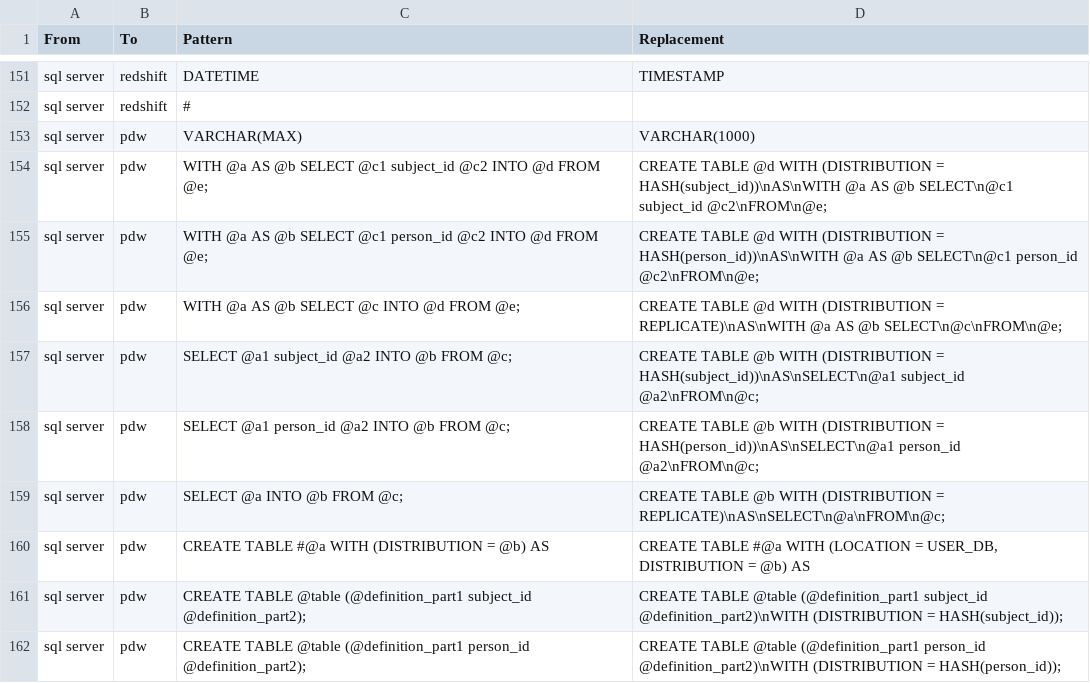
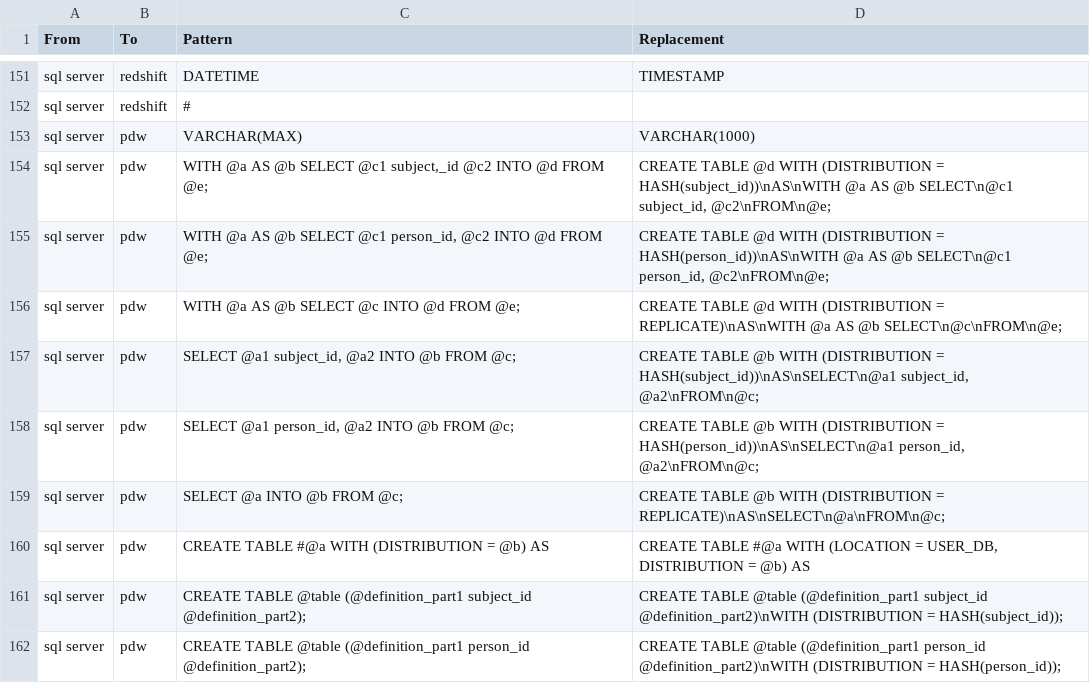
Before and after one commit to OHDSI/SqlRender, a CSV file: inst/csv/replacementPatterns.csv, drawn as a sheet; only a part is shown, gaps mark what is left out.

Commit message:
Added requirement for comma after person_id or subject_id for recent PDW rules.

```diff
--- a/inst/csv/replacementPatterns.csv
+++ b/inst/csv/replacementPatterns.csv
@@ -153,7 +153,7 @@ From,To,Pattern,Replacement
 "sql server","pdw","VARCHAR(MAX)","VARCHAR(1000)"
-"sql server","pdw","WITH @a AS @b SELECT @c1 subject_id @c2 INTO @d FROM @e;","CREATE TABLE @d WITH (DISTRIBUTION = HASH(subject_id))\nAS\nWITH @a AS @b SELECT\n@c1 subject_id @c2\nFROM\n@e;"
-"sql server","pdw","WITH @a AS @b SELECT @c1 person_id @c2 INTO @d FROM @e;","CREATE TABLE @d WITH (DISTRIBUTION = HASH(person_id))\nAS\nWITH @a AS @b SELECT\n@c1 person_id @c2\nFROM\n@e;"
+"sql server","pdw","WITH @a AS @b SELECT @c1 subject,_id @c2 INTO @d FROM @e;","CREATE TABLE @d WITH (DISTRIBUTION = HASH(subject_id))\nAS\nWITH @a AS @b SELECT\n@c1 subject_id, @c2\nFROM\n@e;"
+"sql server","pdw","WITH @a AS @b SELECT @c1 person_id, @c2 INTO @d FROM @e;","CREATE TABLE @d WITH (DISTRIBUTION = HASH(person_id))\nAS\nWITH @a AS @b SELECT\n@c1 person_id, @c2\nFROM\n@e;"
 "sql server","pdw","WITH @a AS @b SELECT @c INTO @d FROM @e;","CREATE TABLE @d WITH (DISTRIBUTION = REPLICATE)\nAS\nWITH @a AS @b SELECT\n@c\nFROM\n@e;"
-"sql server","pdw","SELECT @a1 subject_id @a2 INTO @b FROM @c;","CREATE TABLE @b WITH (DISTRIBUTION = HASH(subject_id))\nAS\nSELECT\n@a1 subject_id @a2\nFROM\n@c;"
-"sql server","pdw","SELECT @a1 person_id @a2 INTO @b FROM @c;","CREATE TABLE @b WITH (DISTRIBUTION = HASH(person_id))\nAS\nSELECT\n@a1 person_id @a2\nFROM\n@c;"
+"sql server","pdw","SELECT @a1 subject_id, @a2 INTO @b FROM @c;","CREATE TABLE @b WITH (DISTRIBUTION = HASH(subject_id))\nAS\nSELECT\n@a1 subject_id, @a2\nFROM\n@c;"
+"sql server","pdw","SELECT @a1 person_id, @a2 INTO @b FROM @c;","CREATE TABLE @b WITH (DISTRIBUTION = HASH(person_id))\nAS\nSELECT\n@a1 person_id, @a2\nFROM\n@c;"
 "sql server","pdw","SELECT @a INTO @b FROM @c;","CREATE TABLE @b WITH (DISTRIBUTION = REPLICATE)\nAS\nSELECT\n@a\nFROM\n@c;"
```
Also changed, not shown: 2 other files.
